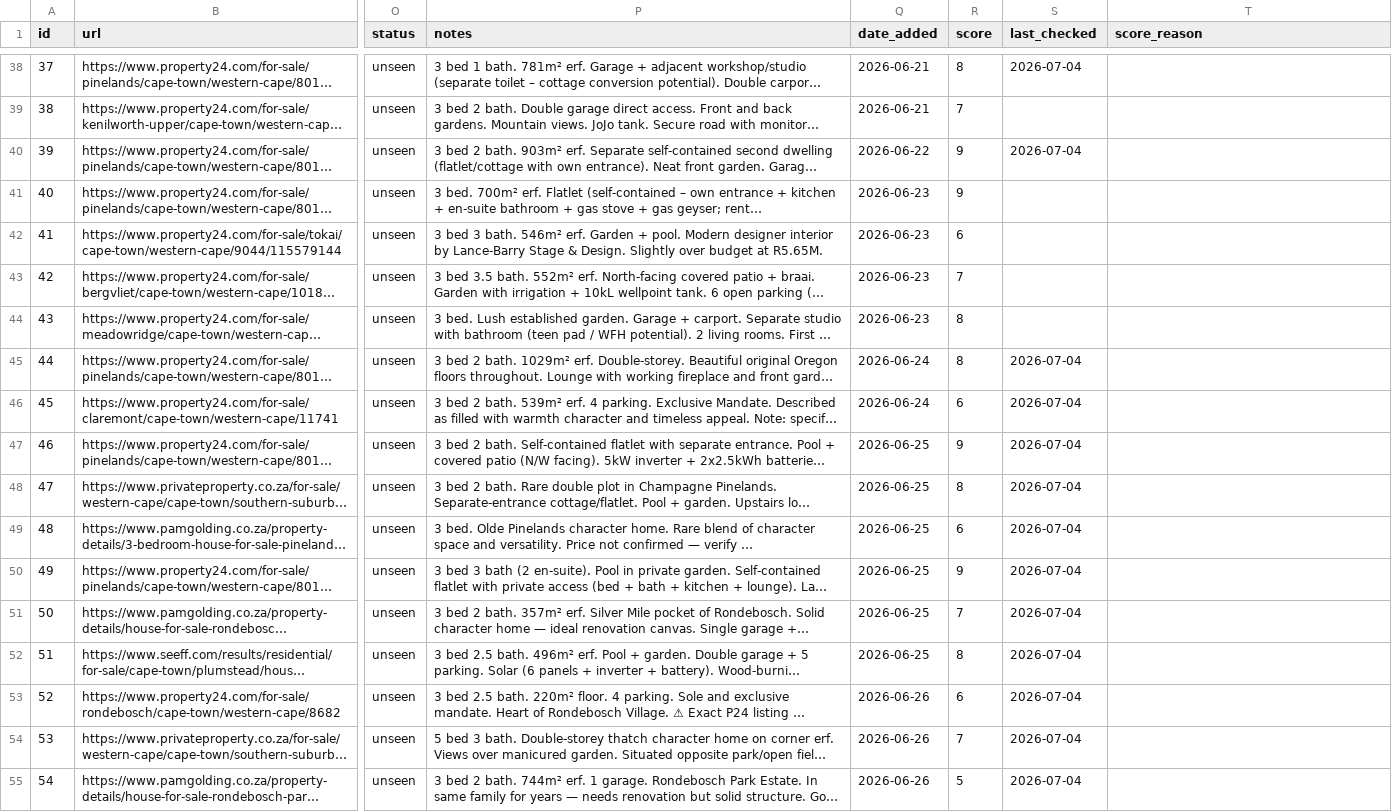
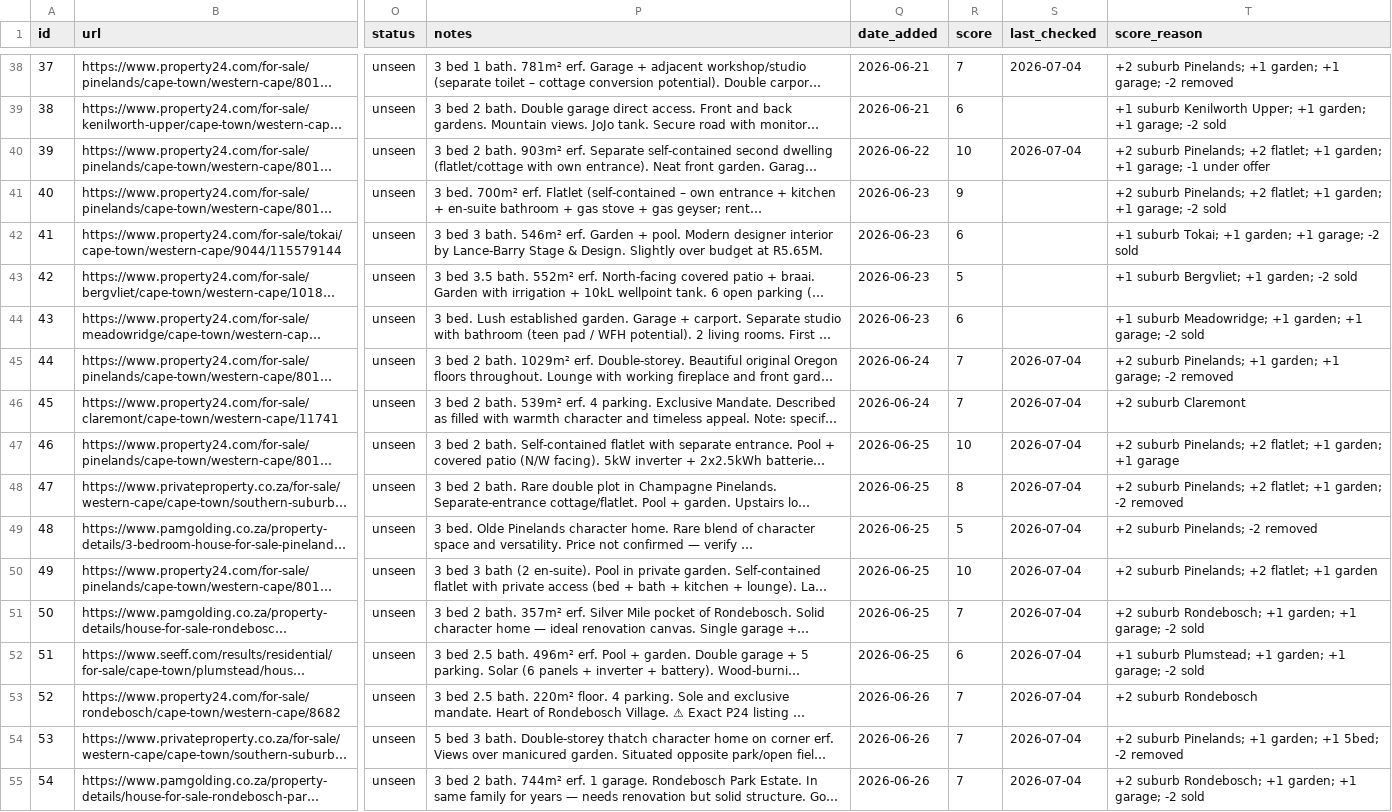
Before and after one commit to system123/house-search, a CSV file: listings.csv, drawn as a sheet; only a part is shown, gaps mark what is left out; long unchanged cells end in …; the diff covers the shown part only; the diff names each change by its address in the sheet, - before the commit and + after, or states it on an @@ line.

```diff
--- a/listings.csv
+++ b/listings.csv
-R38 (score): 8
+R38 (score): 7
-T38 (score_reason): (empty)
+T38 (score_reason): +2 suburb Pinelands; +1 garden; +1 garage; -2 removed
-R39 (score): 7
+R39 (score): 6
-T39 (score_reason): (empty)
+T39 (score_reason): +1 suburb Kenilworth Upper; +1 garden; +1 garage; -2 sold
-R40 (score): 9
+R40 (score): 10
-T40 (score_reason): (empty)
+T40 (score_reason): +2 suburb Pinelands; +2 flatlet; +1 garden; +1 garage; -1 under offer
-T41 (score_reason): (empty)
+T41 (score_reason): +2 suburb Pinelands; +2 flatlet; +1 garden; +1 garage; -2 sold
-T42 (score_reason): (empty)
+T42 (score_reason): +1 suburb Tokai; +1 garden; +1 garage; -2 sold
-R43 (score): 7
+R43 (score): 5
-T43 (score_reason): (empty)
+T43 (score_reason): +1 suburb Bergvliet; +1 garden; -2 sold
-R44 (score): 8
+R44 (score): 6
-T44 (score_reason): (empty)
+T44 (score_reason): +1 suburb Meadowridge; +1 garden; +1 garage; -2 sold
-R45 (score): 8
+R45 (score): 7
-T45 (score_reason): (empty)
+T45 (score_reason): +2 suburb Pinelands; +1 garden; +1 garage; -2 removed
-R46 (score): 6
+R46 (score): 7
-T46 (score_reason): (empty)
+T46 (score_reason): +2 suburb Claremont
-R47 (score): 9
+R47 (score): 10
-T47 (score_reason): (empty)
+T47 (score_reason): +2 suburb Pinelands; +2 flatlet; +1 garden; +1 garage
-T48 (score_reason): (empty)
+T48 (score_reason): +2 suburb Pinelands; +2 flatlet; +1 garden; -2 removed
-R49 (score): 6
+R49 (score): 5
-T49 (score_reason): (empty)
+T49 (score_reason): +2 suburb Pinelands; -2 removed
-R50 (score): 9
+R50 (score): 10
-T50 (score_reason): (empty)
+T50 (score_reason): +2 suburb Pinelands; +2 flatlet; +1 garden
-T51 (score_reason): (empty)
+T51 (score_reason): +2 suburb Rondebosch; +1 garden; +1 garage; -2 sold
-R52 (score): 8
+R52 (score): 6
-T52 (score_reason): (empty)
+T52 (score_reason): +1 suburb Plumstead; +1 garden; +1 garage; -2 sold
-R53 (score): 6
+R53 (score): 7
-T53 (score_reason): (empty)
+T53 (score_reason): +2 suburb Rondebosch
-T54 (score_reason): (empty)
+T54 (score_reason): +2 suburb Pinelands; +1 garden; +1 5bed; -2 removed
-R55 (score): 5
+R55 (score): 7
-T55 (score_reason): (empty)
+T55 (score_reason): +2 suburb Rondebosch; +1 garden; +1 garage; -2 sold
```
Also changed, not shown: 111 edited cells elsewhere in this file.
